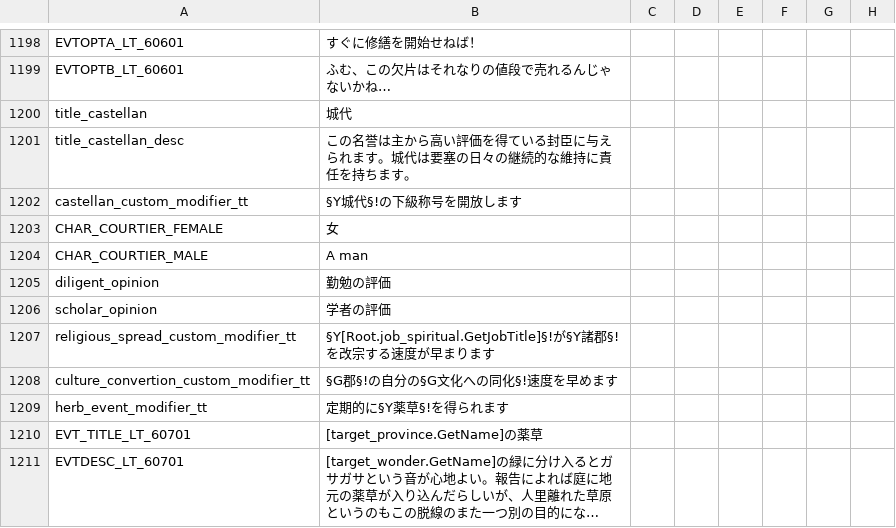
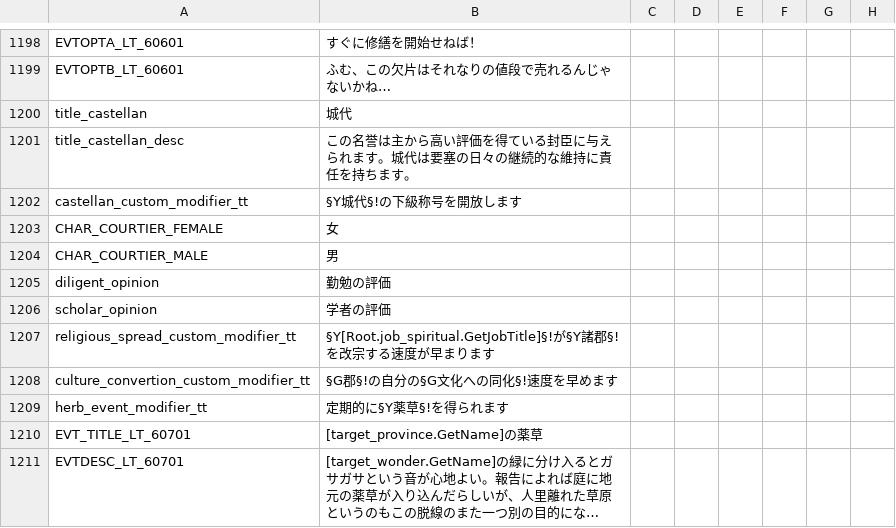
Before and after one commit to matanki-saito/CK2JPModAppendixI, a CSV file: source/localisation/LT.csv, drawn as a sheet; only a part is shown, gaps mark what is left out; long unchanged cells end in …; the diff names each change by its address in the sheet, - before the commit and + after, or states it on an @@ line.

```diff
--- a/source/localisation/LT.csv
+++ b/source/localisation/LT.csv
-B1204: A man
+B1204: 男
```
Also changed, not shown: 1 other file.
